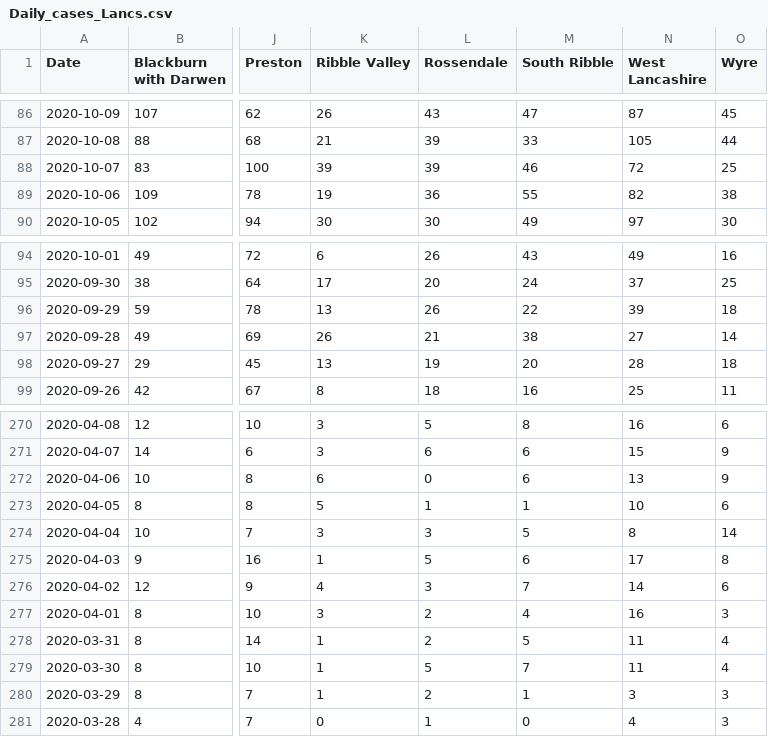
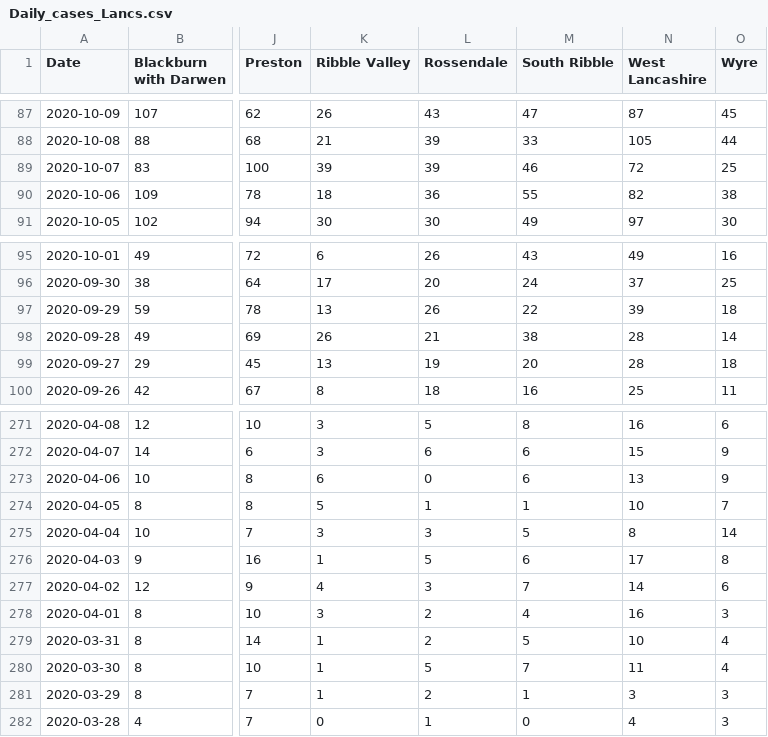
Before and after one commit to paumber/covid-data, a CSV file: Daily_cases_Lancs.csv, drawn as a sheet; only a part is shown, gaps mark what is left out; addresses are those after the commit; the diff covers the shown part only; the diff names each change by its address in the sheet, - before the commit and + after, or states it on an @@ line.

```diff
--- a/Daily_cases_Lancs.csv
+++ b/Daily_cases_Lancs.csv
-K90 (Ribble Valley): 19
+K90 (Ribble Valley): 18
-N98 (West Lancashire): 27
+N98 (West Lancashire): 28
-O274 (Wyre): 6
+O274 (Wyre): 7
-N279 (West Lancashire): 11
+N279 (West Lancashire): 10
```
Also changed, not shown: 1 added row and 69 edited cells elsewhere in this file.
